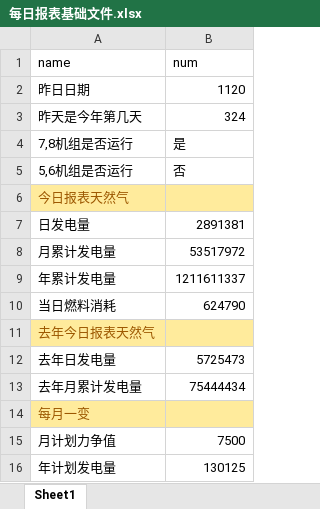
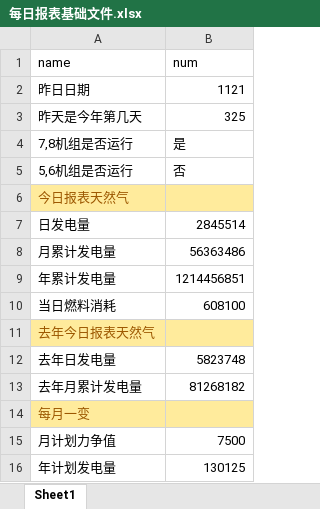
Before and after one commit to qweerer/PYthon_Study, an Excel workbook: 工作代码/每日报表/每日报表基础文件.xlsx, sheet Sheet1, drawn as a sheet; values as stored, in another font and other column widths than the file's, no borders; the diff names each change by its address in the sheet, - before the commit and + after, or states it on an @@ line.

```diff
--- a/工作代码/每日报表/每日报表基础文件.xlsx (sheet Sheet1)
+++ b/工作代码/每日报表/每日报表基础文件.xlsx (sheet Sheet1)
-B2 (num): 1120
+B2 (num): 1121
-B3 (num): 324
+B3 (num): 325
-B7 (num): 2891381
+B7 (num): 2845514
-B8 (num): 53517972
+B8 (num): 56363486
-B9 (num): 1211611337
+B9 (num): 1214456851
-B10 (num): 624790
+B10 (num): 608100
-B12 (num): 5725473
+B12 (num): 5823748
-B13 (num): 75444434
+B13 (num): 81268182
```
Also changed, not shown: 工作代码/每日报表/利用小时统计表.xlsx, 工作代码/每日报表/输出/电量完成日out.xlsx, 6 other files.
